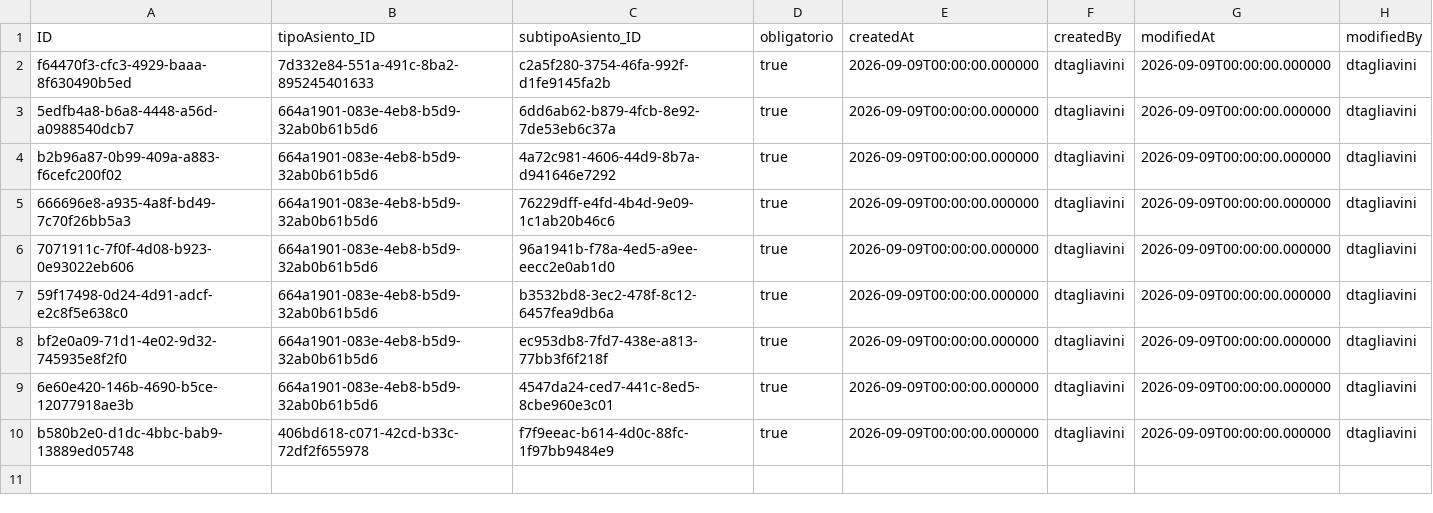
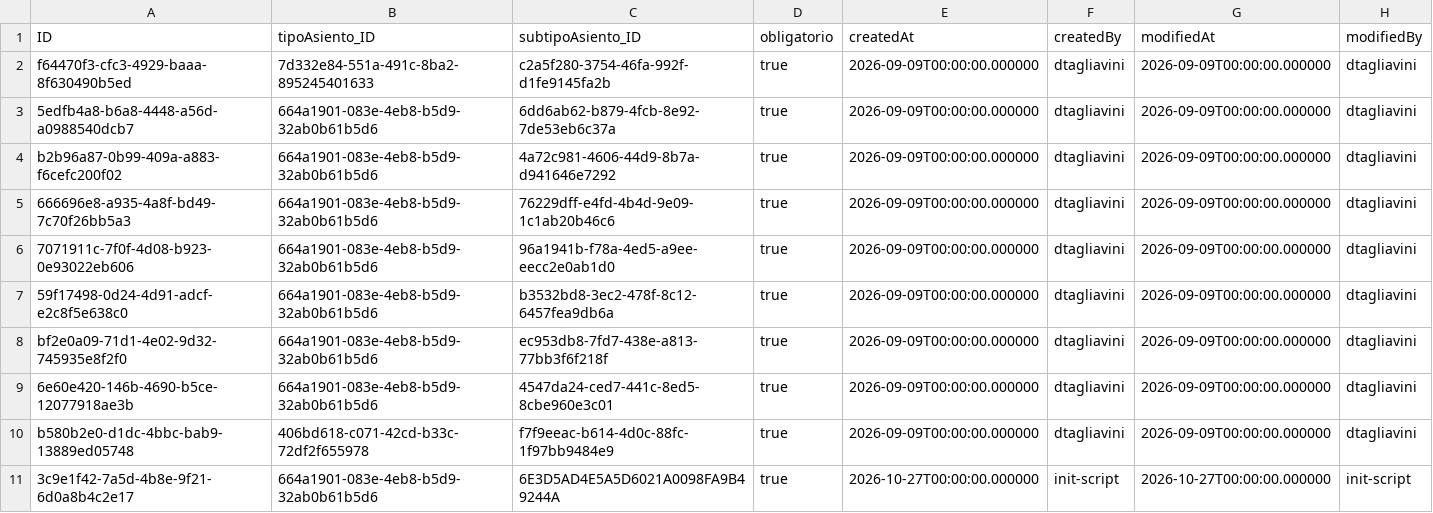
Before and after one commit to creed2021/CarrefourCap, a CSV file: db/data/com.carrefour.journal-ConfigAdjuntoObligatorio.csv, drawn as a sheet.

Commit message:
ajuste subtipo j

```diff
--- a/db/data/com.carrefour.journal-ConfigAdjuntoObligatorio.csv
+++ b/db/data/com.carrefour.journal-ConfigAdjuntoObligatorio.csv
@@ -10 +10,2 @@ bf2e0a09-71d1-4e02-9d32-745935e8f2f0,664a1901-083e-4eb8-b5d9-32ab0b61b5d6,ec953d
 b580b2e0-d1dc-4bbc-bab9-13889ed05748,406bd618-c071-42cd-b33c-72df2f655978,f7f9eeac-b614-4d0c-88fc-1f97bb9484e9,true,2026-09-09T00:00:00.000000,dtagliavini,2026-09-09T00:00:00.000000,dtagliavini
+3c9e1f42-7a5d-4b8e-9f21-6d0a8b4c2e17,664a1901-083e-4eb8-b5d9-32ab0b61b5d6,6E3D5AD4E5A5D6021A0098FA9B49244A,true,2026-10-27T00:00:00.000000,init-script,2026-10-27T00:00:00.000000,init-script
```
Also changed, not shown: db/data/com.carrefour.journal-SubTipoAsiento.csv, 1 other file.
